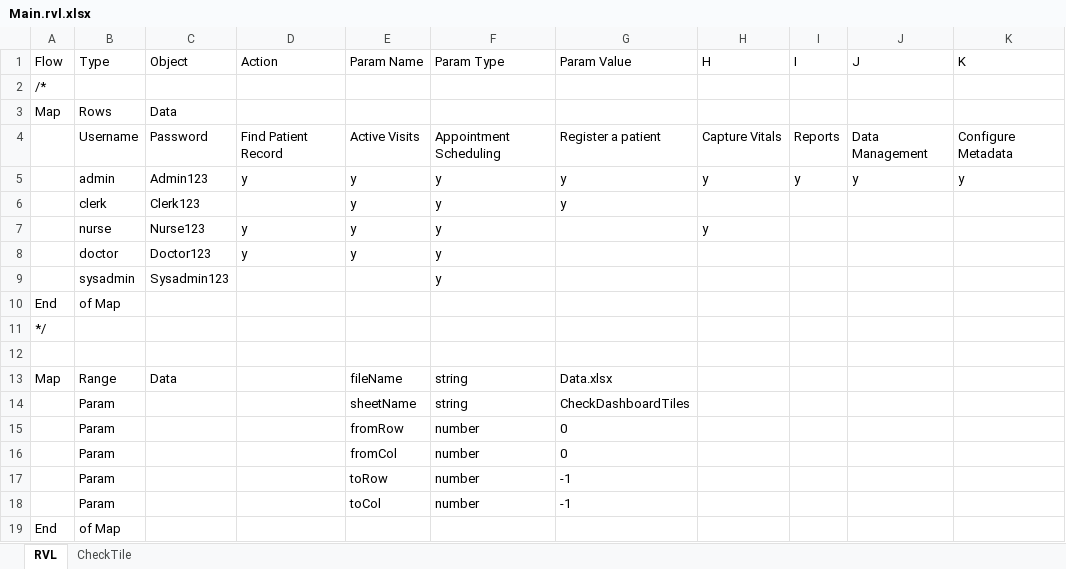
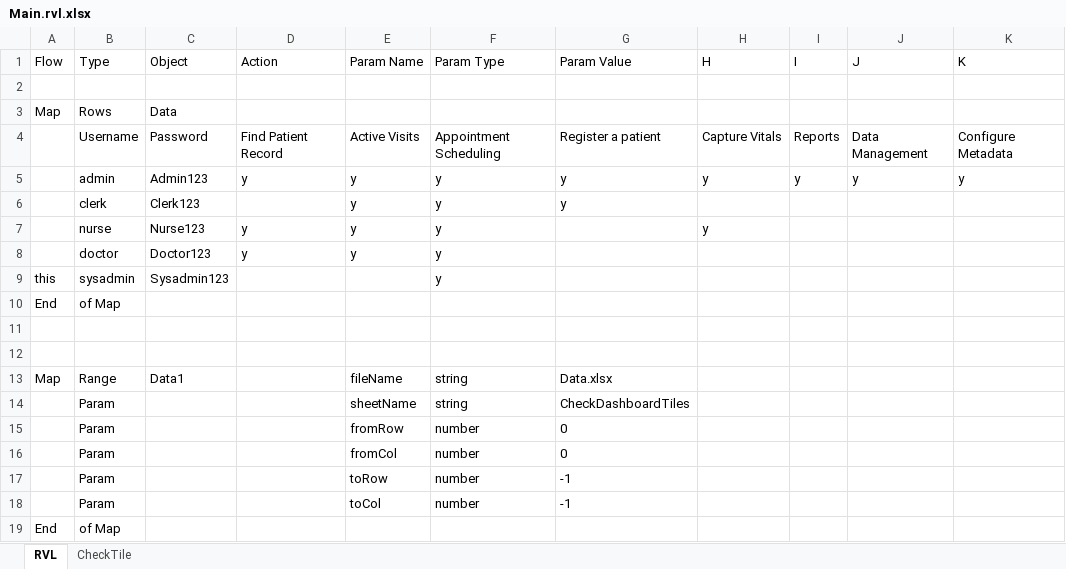
Before and after one commit to Inflectra/rapise-framework-examples, an Excel workbook: OpenMRS_DDT/CheckDashboardTiles/Main.rvl.xlsx, sheet RVL, drawn as a sheet; only a part is shown; values as stored, in another font and other column widths than the file's, no borders; removed rows and columns are numbered as before the commit, all else as after; rows hold the shown columns only; the diff names each change by its address in the sheet, - before the commit and + after, or states it on an @@ line.

```diff
--- a/OpenMRS_DDT/CheckDashboardTiles/Main.rvl.xlsx (sheet RVL)
+++ b/OpenMRS_DDT/CheckDashboardTiles/Main.rvl.xlsx (sheet RVL)
-A2 (Flow): /*
+A2 (Flow): (empty)
-A9 (Flow): (empty)
+A9 (Flow): this
-row 11: */
+row 12: (empty)
-C13 (Object): Data
+C13 (Object): Data1
```
Also changed, not shown: OpenMRS_DDT/Data.xlsx, OpenMRS_DDT/DataOrigin/Main.rvl.xlsx, 6 other files.
